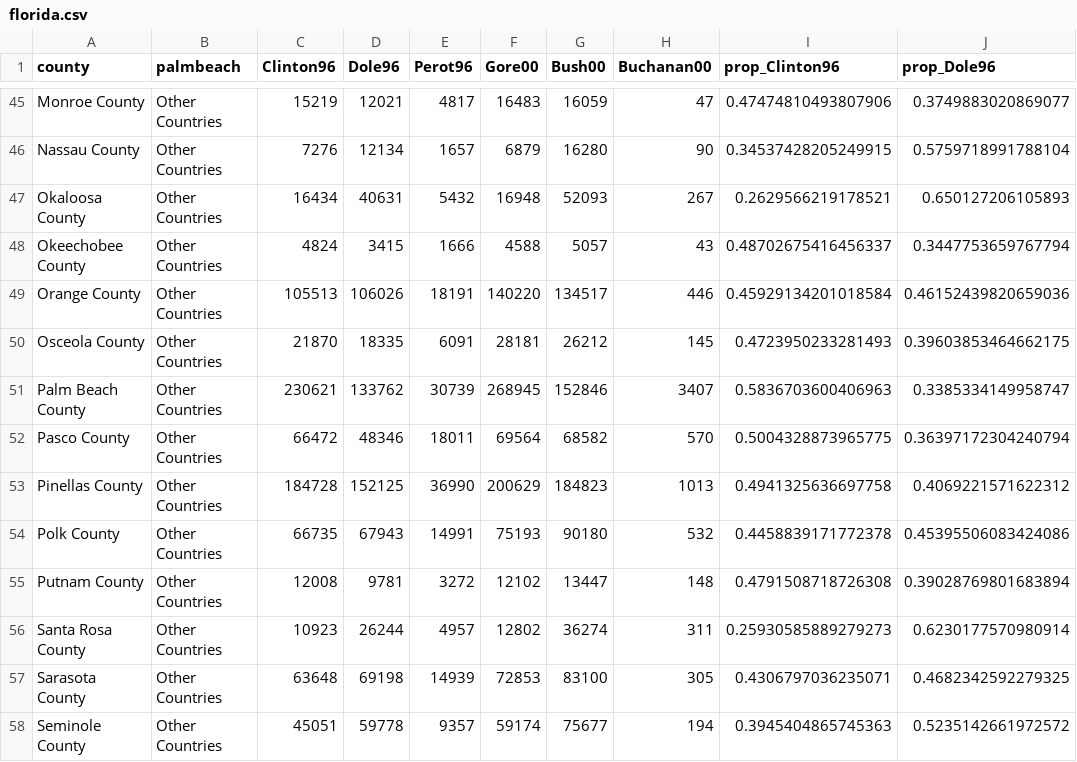
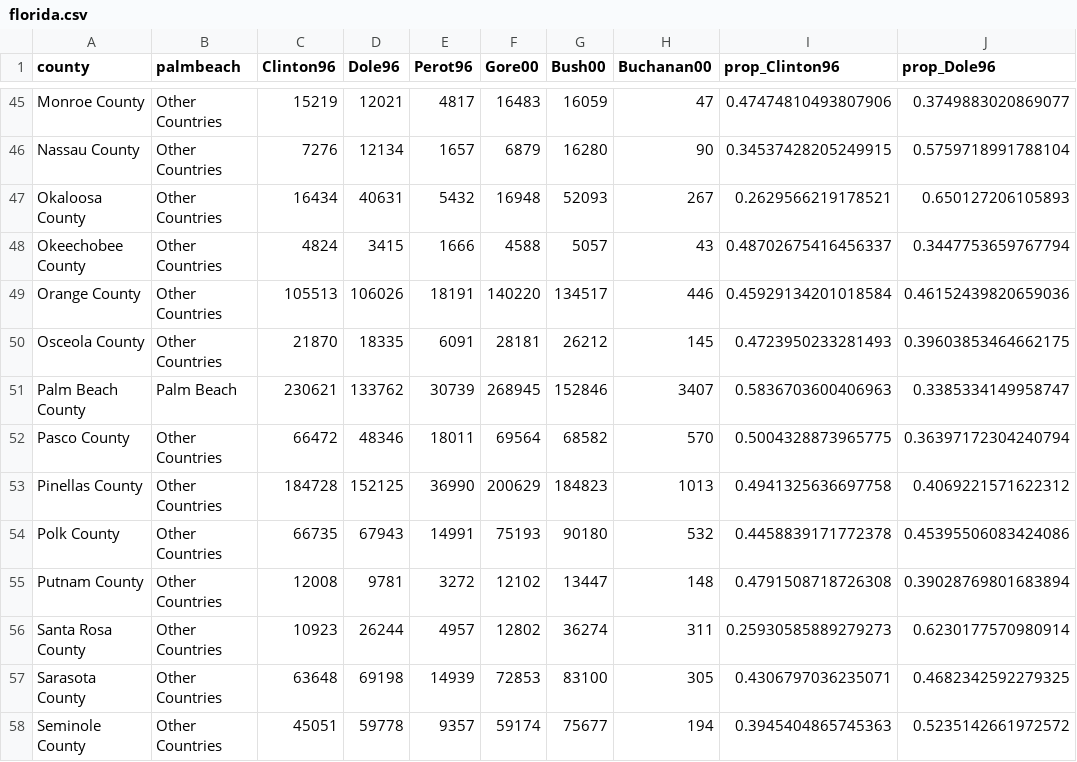
Before and after one commit to milesdwilliams15/dpr-101-project-files, a CSV file: _data/florida.csv, drawn as a sheet; only a part is shown, gaps mark what is left out; the diff names each change by its address in the sheet, - before the commit and + after, or states it on an @@ line.

Commit message:
fix florida data

```diff
--- a/_data/florida.csv
+++ b/_data/florida.csv
-B51 (palmbeach): Other Countries
+B51 (palmbeach): Palm Beach
```
Also changed, not shown: 1 other file.
